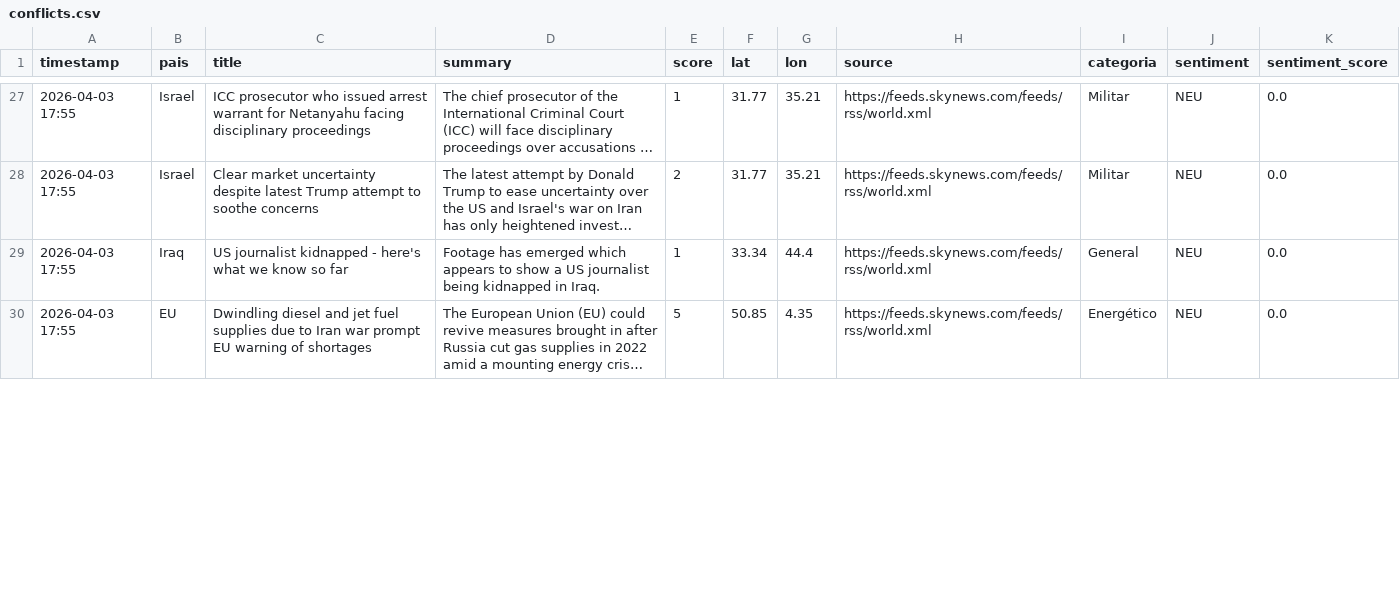
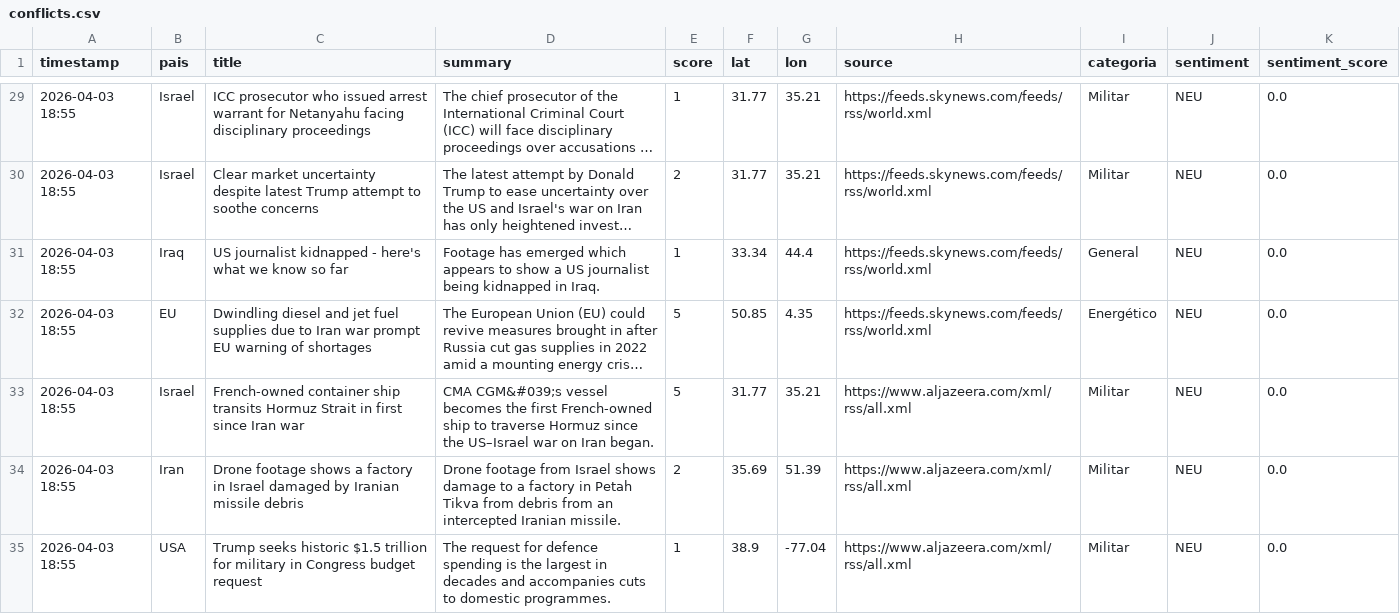
Before and after one commit to mcasrom/sieg-conflicts, a CSV file: data/processed/conflicts.csv, drawn as a sheet; only a part is shown, gaps mark what is left out; long unchanged cells end in …; addresses are those after the commit; the diff covers the shown part only; the diff names each change by its address in the sheet, - before the commit and + after, or states it on an @@ line.

```diff
--- a/data/processed/conflicts.csv
+++ b/data/processed/conflicts.csv
-A29:A32 (timestamp): 2026-04-03 17:55
+A29:A32 (timestamp): 2026-04-03 18:55
+row 33: 2026-04-03 18:55 | Israel | French-owned container ship transits Hormuz Strait in first since Iran war | CMA CGM&#039;s vessel becomes the first French-owned ship to traverse Hormuz since the US–Israel war on Iran began. | 5 | 31.77 | 35.21 | https://www.aljazeera.com/xml/rss/all.xml | Militar | NEU | 0.0
+row 34: 2026-04-03 18:55 | Iran | Drone footage shows a factory in Israel damaged by Iranian missile debris | Drone footage from Israel shows damage to a factory in Petah Tikva from debris from an intercepted Iranian missile. | 2 | 35.69 | 51.39 | https://www.aljazeera.com/xml/rss/all.xml | Militar | NEU | 0.0
+row 35: 2026-04-03 18:55 | USA | Trump seeks historic $1.5 trillion for military in Congress budget request | The request for defence spending is the largest in decades and accompanies cuts to domestic programmes. | 1 | 38.9 | -77.04 | https://www.aljazeera.com/xml/rss/all.xml | Militar | NEU | 0.0
```
Also changed, not shown: 4 added rows, 3 removed rows and 39 edited cells elsewhere in this file.
